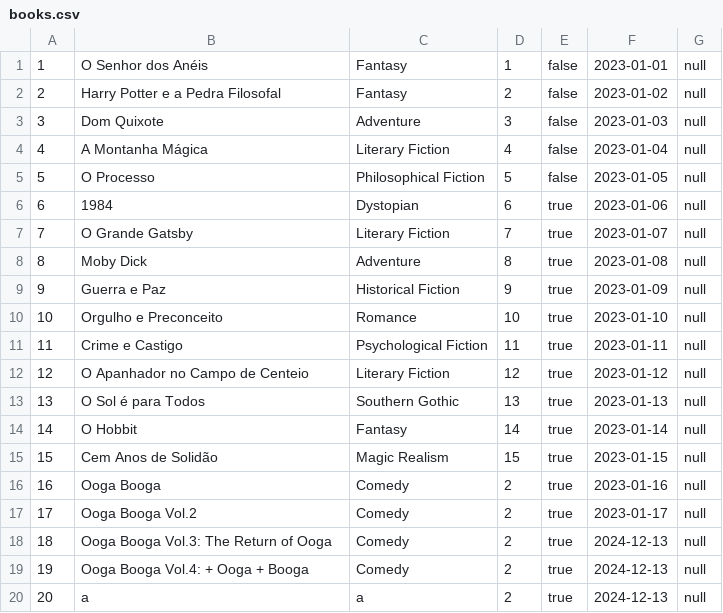
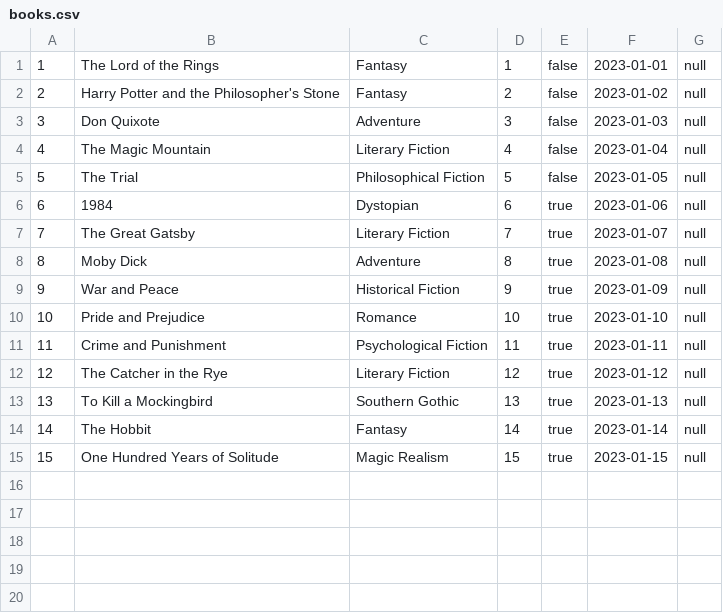
Before and after one commit to guilhermevnbraga/LibrarySystem, a CSV file: db/books.csv, drawn as a sheet.

```diff
--- a/db/books.csv
+++ b/db/books.csv
@@ -1,20 +1,15 @@
-1;O Senhor dos Anéis;Fantasy;1;false;2023-01-01;null
-2;Harry Potter e a Pedra Filosofal;Fantasy;2;false;2023-01-02;null
-3;Dom Quixote;Adventure;3;false;2023-01-03;null
-4;A Montanha Mágica;Literary Fiction;4;false;2023-01-04;null
-5;O Processo;Philosophical Fiction;5;false;2023-01-05;null
+1;The Lord of the Rings;Fantasy;1;false;2023-01-01;null
+2;Harry Potter and the Philosopher's Stone;Fantasy;2;false;2023-01-02;null
+3;Don Quixote;Adventure;3;false;2023-01-03;null
+4;The Magic Mountain;Literary Fiction;4;false;2023-01-04;null
+5;The Trial;Philosophical Fiction;5;false;2023-01-05;null
 6;1984;Dystopian;6;true;2023-01-06;null
-7;O Grande Gatsby;Literary Fiction;7;true;2023-01-07;null
+7;The Great Gatsby;Literary Fiction;7;true;2023-01-07;null
 8;Moby Dick;Adventure;8;true;2023-01-08;null
-9;Guerra e Paz;Historical Fiction;9;true;2023-01-09;null
-10;Orgulho e Preconceito;Romance;10;true;2023-01-10;null
-11;Crime e Castigo;Psychological Fiction;11;true;2023-01-11;null
-12;O Apanhador no Campo de Centeio;Literary Fiction;12;true;2023-01-12;null
-13;O Sol é para Todos;Southern Gothic;13;true;2023-01-13;null
-14;O Hobbit;Fantasy;14;true;2023-01-14;null
-15;Cem Anos de Solidão;Magic Realism;15;true;2023-01-15;null
-16;Ooga Booga;Comedy;2;true;2023-01-16;null
-17;Ooga Booga Vol.2;Comedy;2;true;2023-01-17;null
-18;Ooga Booga Vol.3: The Return of Ooga;Comedy;2;true;2024-12-13;null
-19;Ooga Booga Vol.4: + Ooga + Booga;Comedy;2;true;2024-12-13;null
-20;a;a;2;true;2024-12-13;null
+9;War and Peace;Historical Fiction;9;true;2023-01-09;null
+10;Pride and Prejudice;Romance;10;true;2023-01-10;null
+11;Crime and Punishment;Psychological Fiction;11;true;2023-01-11;null
+12;The Catcher in the Rye;Literary Fiction;12;true;2023-01-12;null
+13;To Kill a Mockingbird;Southern Gothic;13;true;2023-01-13;null
+14;The Hobbit;Fantasy;14;true;2023-01-14;null
+15;One Hundred Years of Solitude;Magic Realism;15;true;2023-01-15;null
```
Also changed, not shown: db/customers.csv, 6 other files.
